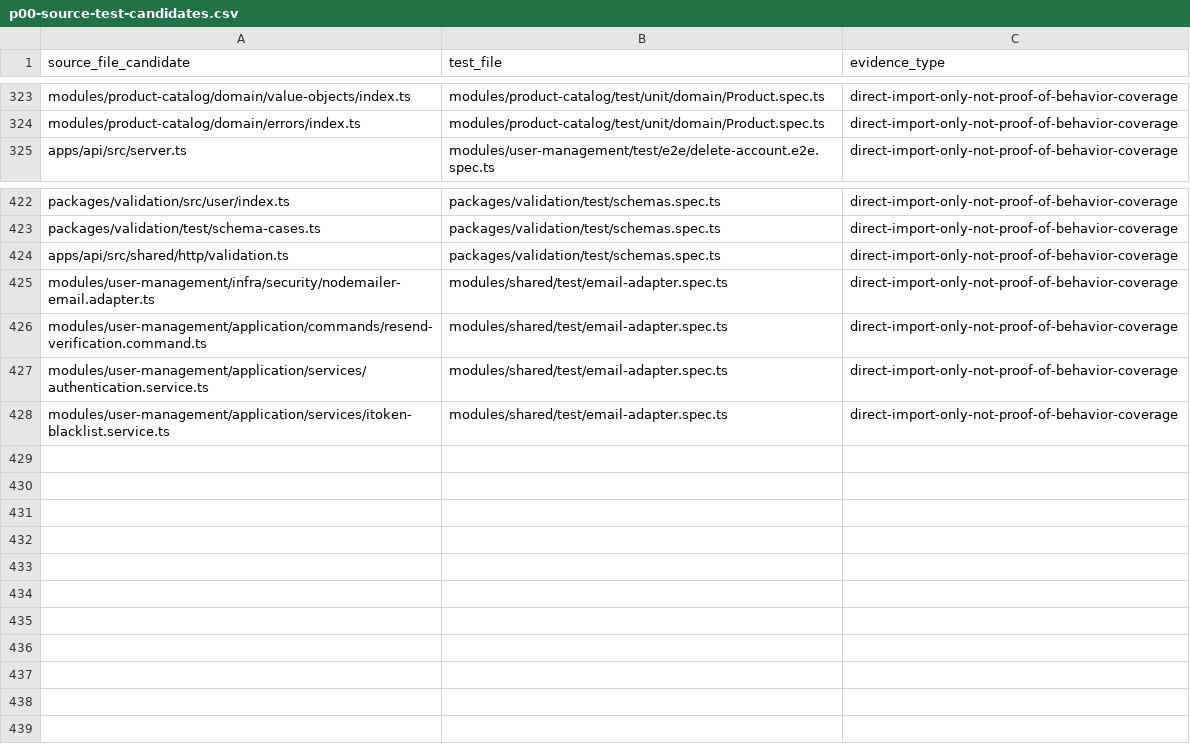
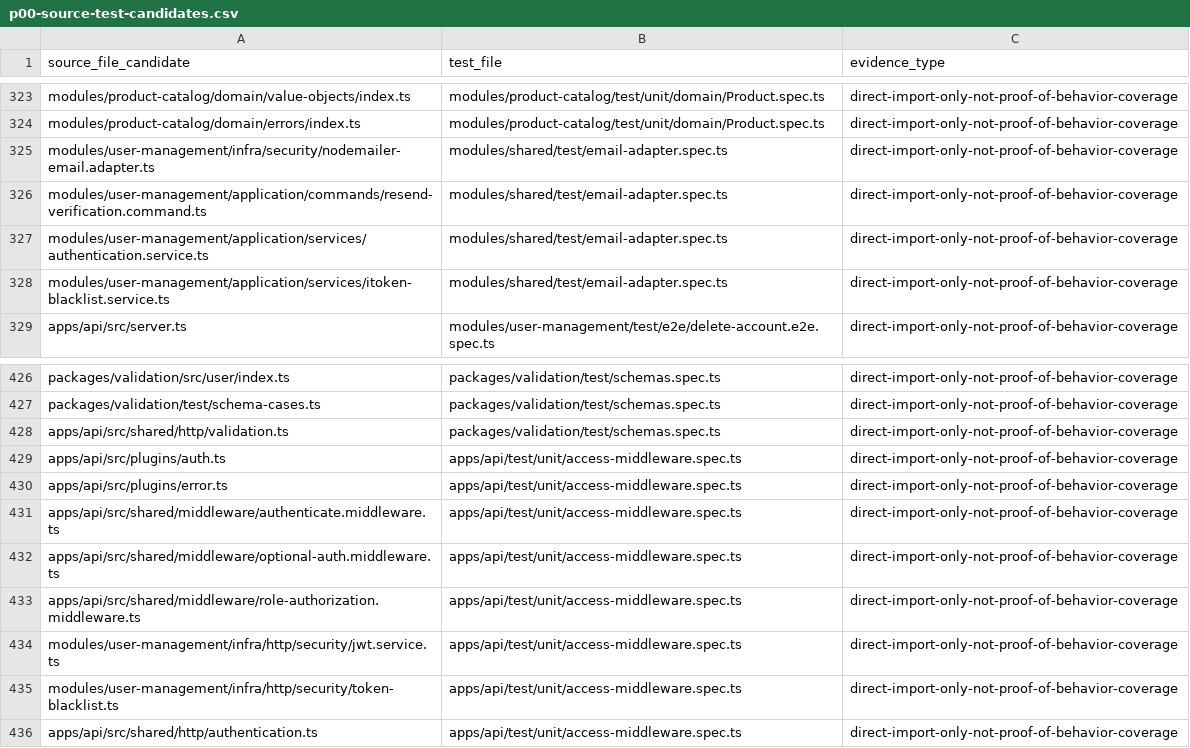
Before and after one commit to Tasheen2002/Enterprise-level-E-Commerce-application, a CSV file: docs/reviews/p00-source-test-candidates.csv, drawn as a sheet; only a part is shown, gaps mark what is left out.

```diff
--- a/docs/reviews/p00-source-test-candidates.csv
+++ b/docs/reviews/p00-source-test-candidates.csv
@@ -324,2 +324,6 @@
 "modules/product-catalog/domain/errors/index.ts","modules/product-catalog/test/unit/domain/Product.spec.ts","direct-import-only-not-proof-of-behavior-coverage"
+"modules/user-management/infra/security/nodemailer-email.adapter.ts","modules/shared/test/email-adapter.spec.ts","direct-import-only-not-proof-of-behavior-coverage"
+"modules/user-management/application/commands/resend-verification.command.ts","modules/shared/test/email-adapter.spec.ts","direct-import-only-not-proof-of-behavior-coverage"
+"modules/user-management/application/services/authentication.service.ts","modules/shared/test/email-adapter.spec.ts","direct-import-only-not-proof-of-behavior-coverage"
+"modules/user-management/application/services/itoken-blacklist.service.ts","modules/shared/test/email-adapter.spec.ts","direct-import-only-not-proof-of-behavior-coverage"
 "apps/api/src/server.ts","modules/user-management/test/e2e/delete-account.e2e.spec.ts","direct-import-only-not-proof-of-behavior-coverage"
@@ -424,5 +428,9 @@
 "apps/api/src/shared/http/validation.ts","packages/validation/test/schemas.spec.ts","direct-import-only-not-proof-of-behavior-coverage"
-"modules/user-management/infra/security/nodemailer-email.adapter.ts","modules/shared/test/email-adapter.spec.ts","direct-import-only-not-proof-of-behavior-coverage"
-"modules/user-management/application/commands/resend-verification.command.ts","modules/shared/test/email-adapter.spec.ts","direct-import-only-not-proof-of-behavior-coverage"
-"modules/user-management/application/services/authentication.service.ts","modules/shared/test/email-adapter.spec.ts","direct-import-only-not-proof-of-behavior-coverage"
-"modules/user-management/application/services/itoken-blacklist.service.ts","modules/shared/test/email-adapter.spec.ts","direct-import-only-not-proof-of-behavior-coverage"
+"apps/api/src/plugins/auth.ts","apps/api/test/unit/access-middleware.spec.ts","direct-import-only-not-proof-of-behavior-coverage"
+"apps/api/src/plugins/error.ts","apps/api/test/unit/access-middleware.spec.ts","direct-import-only-not-proof-of-behavior-coverage"
+"apps/api/src/shared/middleware/authenticate.middleware.ts","apps/api/test/unit/access-middleware.spec.ts","direct-import-only-not-proof-of-behavior-coverage"
+"apps/api/src/shared/middleware/optional-auth.middleware.ts","apps/api/test/unit/access-middleware.spec.ts","direct-import-only-not-proof-of-behavior-coverage"
+"apps/api/src/shared/middleware/role-authorization.middleware.ts","apps/api/test/unit/access-middleware.spec.ts","direct-import-only-not-proof-of-behavior-coverage"
+"modules/user-management/infra/http/security/jwt.service.ts","apps/api/test/unit/access-middleware.spec.ts","direct-import-only-not-proof-of-behavior-coverage"
+"modules/user-management/infra/http/security/token-blacklist.ts","apps/api/test/unit/access-middleware.spec.ts","direct-import-only-not-proof-of-behavior-coverage"
+"apps/api/src/shared/http/authentication.ts","apps/api/test/unit/access-middleware.spec.ts","direct-import-only-not-proof-of-behavior-coverage"
```
Also changed, not shown: docs/reviews/backend-audit-test-matrix.csv, docs/reviews/p00-test-register.csv, 17 other files.
